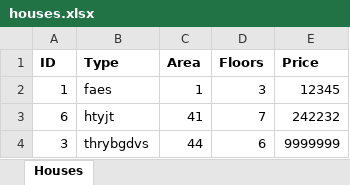
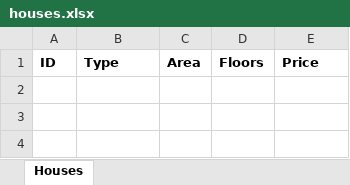
Before and after one commit to n1kita-kos/demo, an Excel workbook: houses.xlsx, sheet Houses, drawn as a sheet; values as stored, in another font and other column widths than the file's, no borders; the diff names each change by its address in the sheet, - before the commit and + after, or states it on an @@ line.

```diff
--- a/houses.xlsx (sheet Houses)
+++ b/houses.xlsx (sheet Houses)
-row 2: 1 | faes | 1 | 3 | 12345
-row 3: 6 | htyjt | 41 | 7 | 242232
-row 4: 3 | thrybgdvs | 44 | 6 | 9999999
```
Also changed, not shown: 7 other files.
